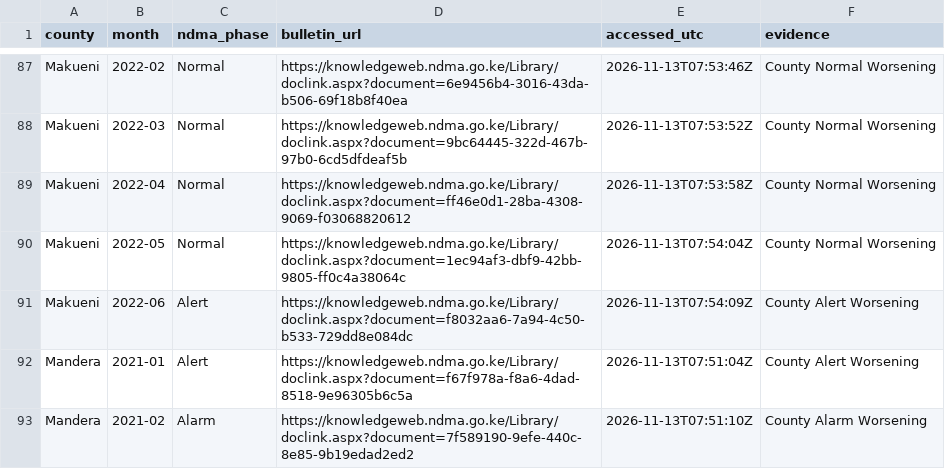
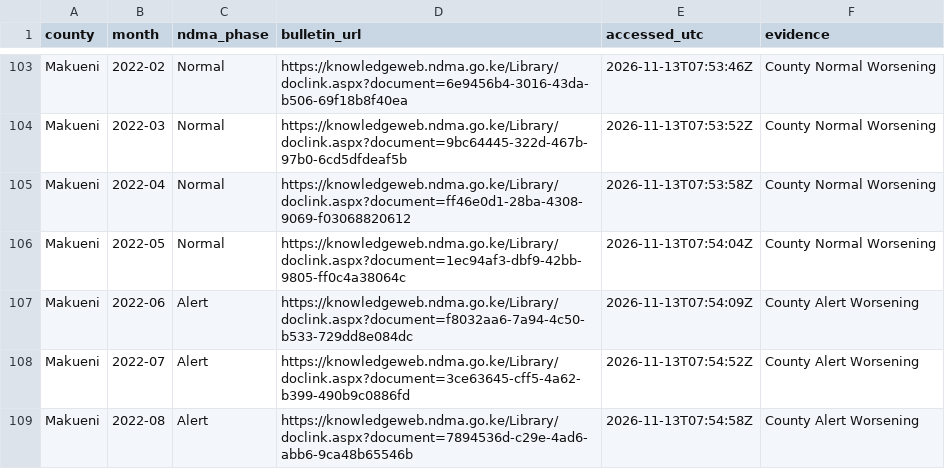
Before and after one commit to MatoloJr/sentinel, a CSV file: data/reference/ndma_phases.csv, drawn as a sheet; only a part is shown, gaps mark what is left out; the shorter side is filled out with more unchanged rows; the diff covers the shown part only.

```diff
--- a/data/reference/ndma_phases.csv
+++ b/data/reference/ndma_phases.csv
@@ -91 +107,3 @@ Makueni,2022-05,Normal,https://knowledgeweb.ndma.go.ke/Library/doclink.aspx?docu
 Makueni,2022-06,Alert,https://knowledgeweb.ndma.go.ke/Library/doclink.aspx?document=f8032aa6-7a94-4c50-b533-729dd8e084dc,2026-11-13T07:54:09Z,County Alert Worsening
+Makueni,2022-07,Alert,https://knowledgeweb.ndma.go.ke/Library/doclink.aspx?document=3ce63645-cff5-4a62-b399-490b9c0886fd,2026-11-13T07:54:52Z,County Alert Worsening
+Makueni,2022-08,Alert,https://knowledgeweb.ndma.go.ke/Library/doclink.aspx?document=7894536d-c29e-4ad6-abb6-9ca48b65546b,2026-11-13T07:54:58Z,County Alert Worsening
```
Also changed, not shown: 38 added rows elsewhere in this file, data/reference/ndma_bulletin_index.csv, outputs/ndma_agreement.csv, 1 other file.
